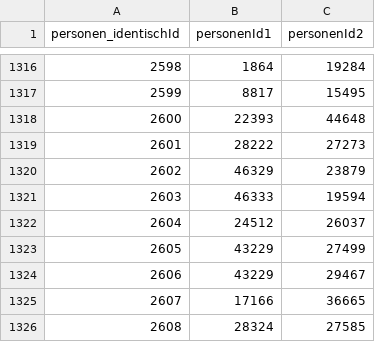
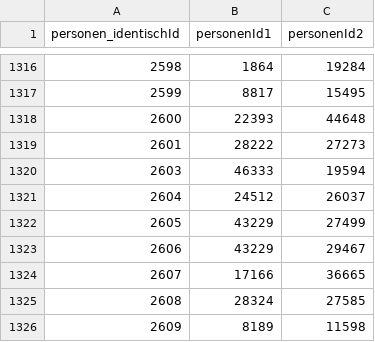
Before and after one commit to donauhandel/krems-data, a CSV file: orig_data/csvs/personen_identisch.csv, drawn as a sheet; only a part is shown, gaps mark what is left out; the shorter side is filled out with more unchanged rows; the diff names each change by its address in the sheet, - before the commit and + after, or states it on an @@ line.

```diff
--- a/orig_data/csvs/personen_identisch.csv
+++ b/orig_data/csvs/personen_identisch.csv
-row 1320: 2602 | 46329 | 23879
```
Also changed, not shown: orig_data/csvs/orte_literatur.csv, orig_data/csvs/personen_altNachname.csv, 9 other files.
